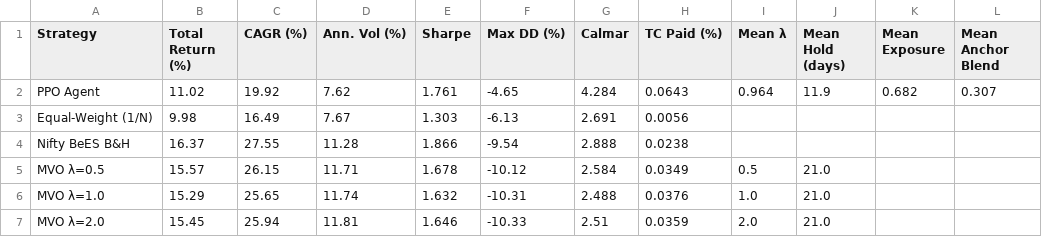
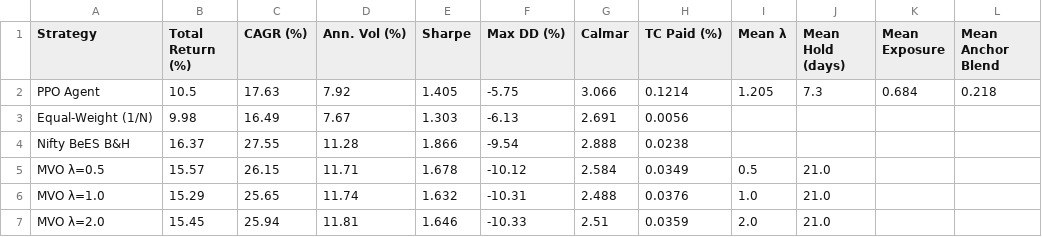
Before and after one commit to eshentials/Deep-RL-For-Dynamic-Portfolio-Strategy, a CSV file: results/metrics_test.csv, drawn as a sheet.

```diff
--- a/results/metrics_test.csv
+++ b/results/metrics_test.csv
@@ -1,3 +1,3 @@
 Strategy,Total Return (%),CAGR (%),Ann. Vol (%),Sharpe,Max DD (%),Calmar,TC Paid (%),Mean λ,Mean Hold (days),Mean Exposure,Mean Anchor Blend
-PPO Agent,11.02,19.92,7.62,1.761,-4.65,4.284,0.0643,0.964,11.9,0.682,0.307
+PPO Agent,10.5,17.63,7.92,1.405,-5.75,3.066,0.1214,1.205,7.3,0.684,0.218
 Equal-Weight (1/N),9.98,16.49,7.67,1.303,-6.13,2.691,0.0056,,,,
```
Also changed, not shown: results/metrics_combined.csv, results/metrics_val.csv, 8 other files.
